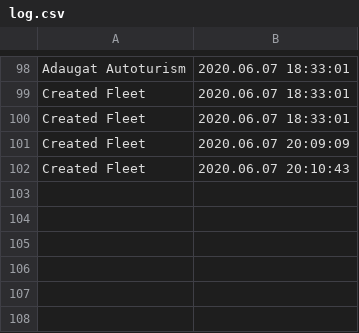
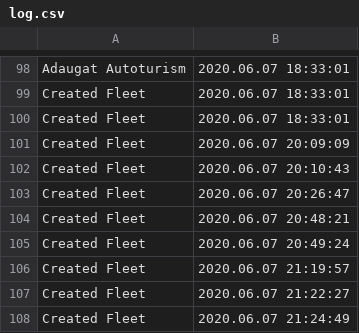
Before and after one commit to TesileanuAlexandru/PAO, a CSV file: Project/out/production/Project/data/log.csv, drawn as a sheet; only a part is shown, gaps mark what is left out.

```diff
--- a/Project/out/production/Project/data/log.csv
+++ b/Project/out/production/Project/data/log.csv
@@ -102 +102,7 @@ Created Fleet,2020.06.07 20:09:09,
 Created Fleet,2020.06.07 20:10:43,
+Created Fleet,2020.06.07 20:26:47,
+Created Fleet,2020.06.07 20:48:21,
+Created Fleet,2020.06.07 20:49:24,
+Created Fleet,2020.06.07 21:19:57,
+Created Fleet,2020.06.07 21:22:27,
+Created Fleet,2020.06.07 21:24:49,
```
Also changed, not shown: Project/src/data/log.csv, 13 other files.
